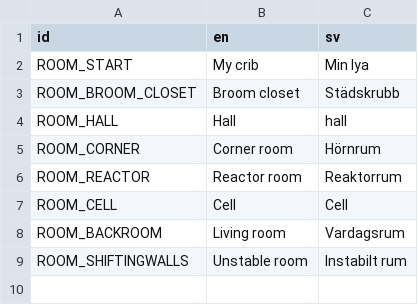
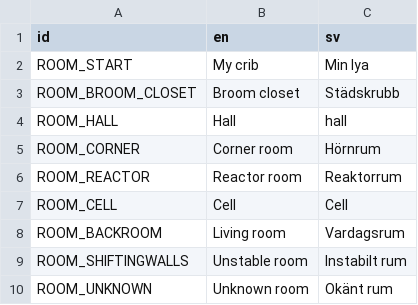
Before and after one commit to local-minimum/repetitions, a CSV file: resources/rooms.csv, drawn as a sheet; the diff names each change by its address in the sheet, - before the commit and + after, or states it on an @@ line.

Commit message:
Add new room needed to make train solution fit

```diff
--- a/resources/rooms.csv
+++ b/resources/rooms.csv
+row 10: ROOM_UNKNOWN | Unknown room | Okänt rum
```
Also changed, not shown: 15 other files.
